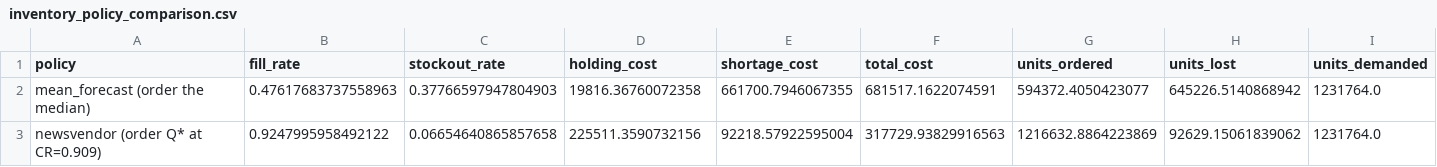
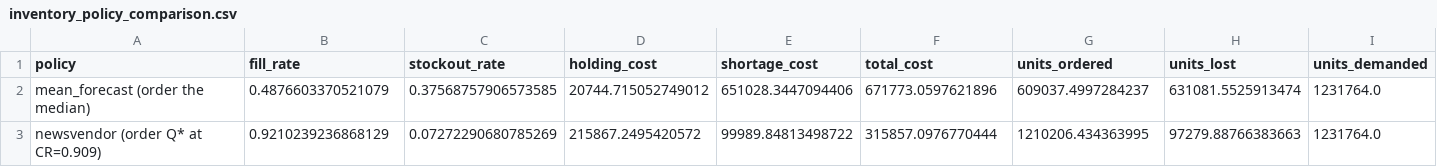
Before and after one commit to abhirammv2000/walmart-forecasting, a CSV file: outputs/inventory_policy_comparison.csv, drawn as a sheet.

```diff
--- a/outputs/inventory_policy_comparison.csv
+++ b/outputs/inventory_policy_comparison.csv
@@ -1,3 +1,3 @@
 policy,fill_rate,stockout_rate,holding_cost,shortage_cost,total_cost,units_ordered,units_lost,units_demanded
-mean_forecast (order the median),0.47617683737558963,0.37766597947804903,19816.36760072358,661700.7946067355,681517.1622074591,594372.4050423077,645226.5140868942,1231764.0
-newsvendor (order Q* at CR=0.909),0.9247995958492122,0.06654640865857658,225511.3590732156,92218.57922595004,317729.93829916563,1216632.8864223869,92629.15061839062,1231764.0
+mean_forecast (order the median),0.4876603370521079,0.37568757906573585,20744.715052749012,651028.3447094406,671773.0597621896,609037.4997284237,631081.5525913474,1231764.0
+newsvendor (order Q* at CR=0.909),0.9210239236868129,0.07272290680785269,215867.2495420572,99989.84813498722,315857.0976770444,1210206.434363995,97279.88766383663,1231764.0
```
Also changed, not shown: outputs/inventory_service_curve.csv, outputs/uncertainty_experiments.csv, 5 other files.
